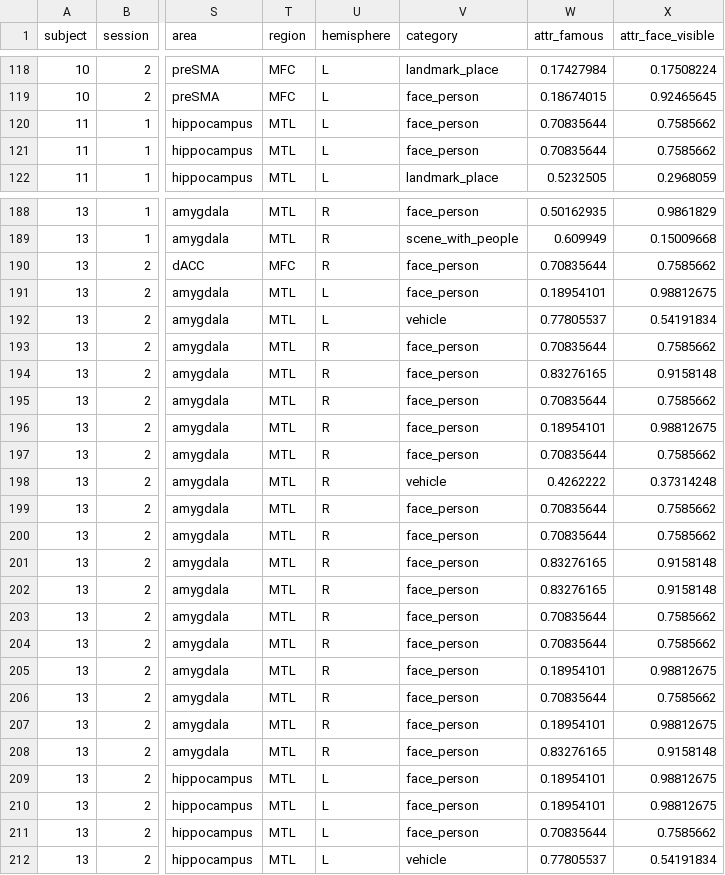
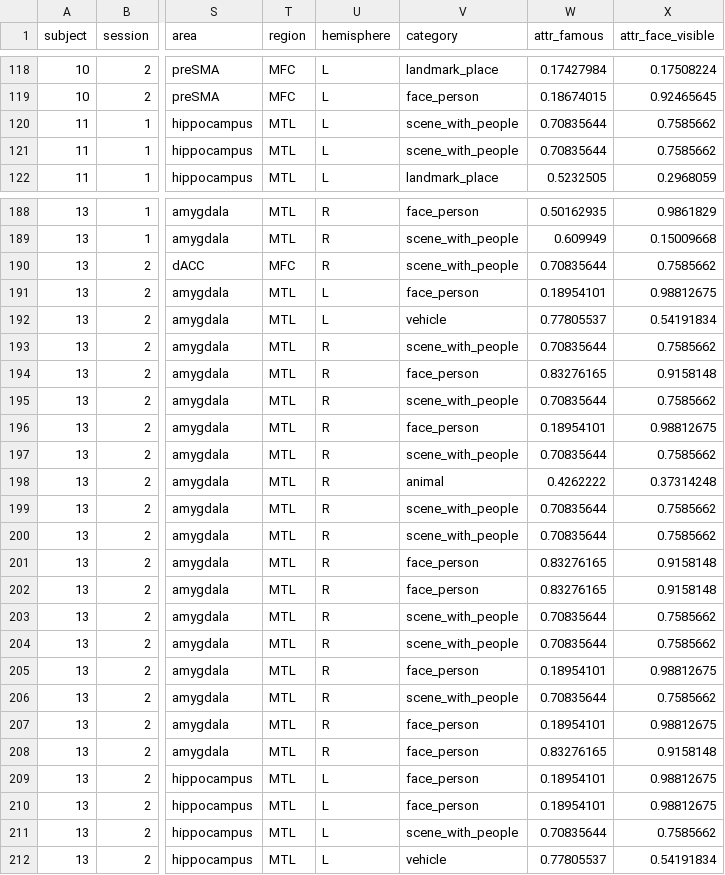
Before and after one commit to sunkalpchandra/memoranda, a CSV file: results/tables/A5_concept_cells.csv, drawn as a sheet; only a part is shown, gaps mark what is left out; the diff covers the shown part only; the diff names each change by its address in the sheet, - before the commit and + after, or states it on an @@ line.

```diff
--- a/results/tables/A5_concept_cells.csv
+++ b/results/tables/A5_concept_cells.csv
-V120:V121 (category): face_person
+V120:V121 (category): scene_with_people
-V190 (category): face_person
+V190 (category): scene_with_people
-V193 (category): face_person
+V193 (category): scene_with_people
-V195 (category): face_person
+V195 (category): scene_with_people
-V197 (category): face_person
+V197 (category): scene_with_people
-V198 (category): vehicle
+V198 (category): animal
-V199:V200 (category): face_person
+V199:V200 (category): scene_with_people
-V203:V204 (category): face_person
+V203:V204 (category): scene_with_people
-V206 (category): face_person
+V206 (category): scene_with_people
-V211 (category): face_person
+V211 (category): scene_with_people
```
Also changed, not shown: 22 edited cells elsewhere in this file, results/tables/A2_category_enrichment.csv, results/tables/A5_category_by_area.csv, 15 other files.
